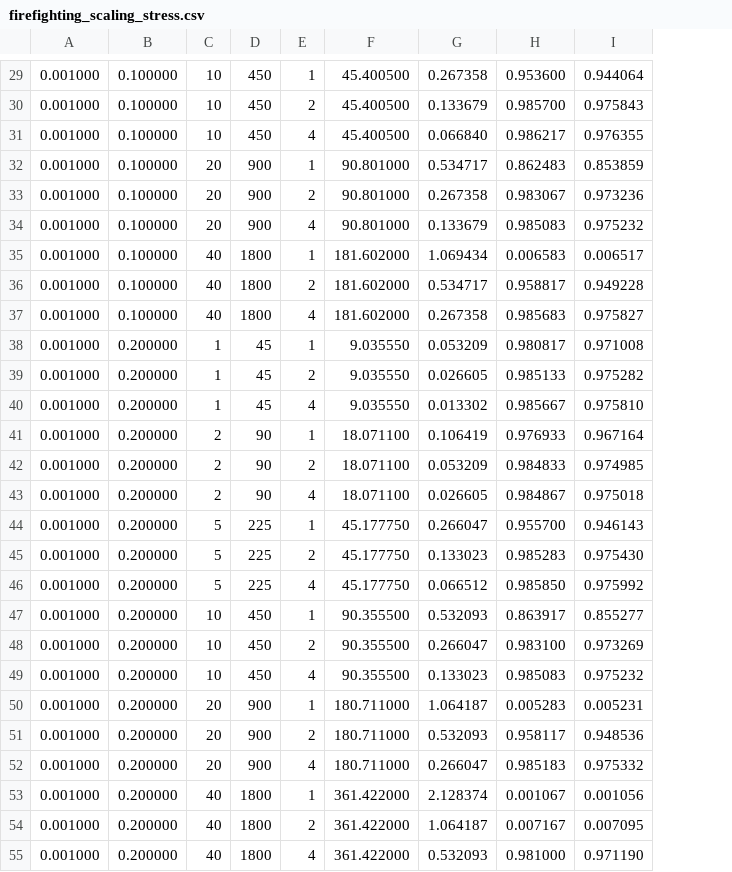
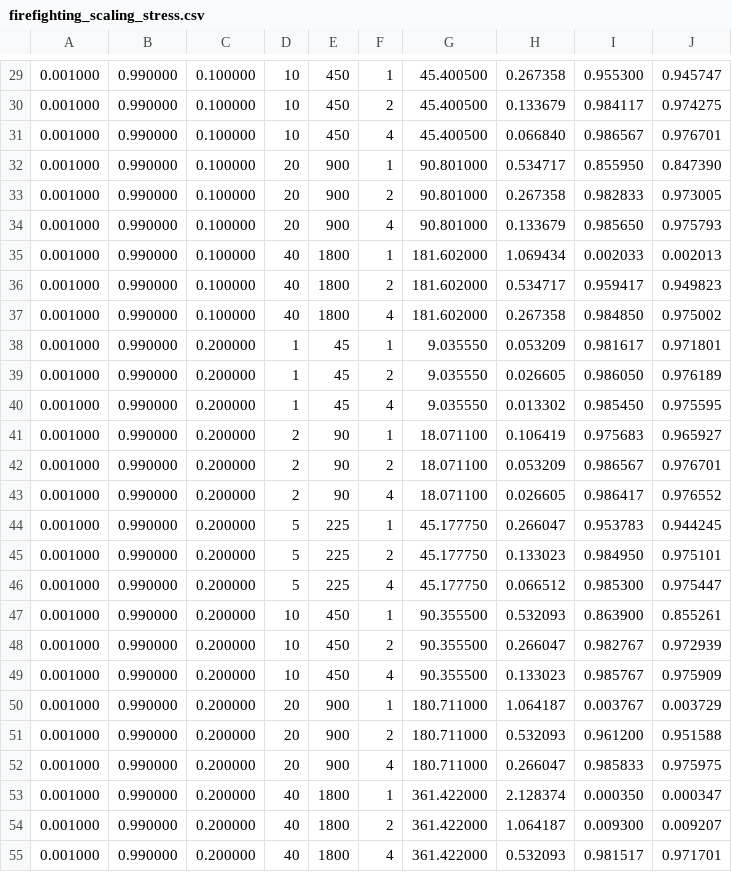
Before and after one commit to floriancafiero/laws_icra, a CSV file: results/tables/firefighting_scaling_stress.csv, drawn as a sheet; only a part is shown, gaps mark what is left out; removed rows and columns are numbered as before the commit, all else as after; the diff covers the shown part only; the diff names each change by its address in the sheet, - before the commit and + after, or states it on an @@ line.

```diff
--- a/results/tables/firefighting_scaling_stress.csv
+++ b/results/tables/firefighting_scaling_stress.csv
+column B, rows 29-55: all 0.990000
-column H, rows 29-55: 0.953600 | 0.985700 | 0.986217 | 0.862483 | 0.983067 | 0.985083 | 0.006583 | 0.958817 | 0.985683 | 0.980817 | 0.985133 | 0.985667 | 0.976933 | 0.984833 | 0.984867 | 0.955700 | 0.985283 | 0.985850 | 0.863917 | 0.983100 | 0.985083 | 0.005283 | 0.958117 | 0.985183 | 0.001067 | 0.007167 | 0.981000
+column I, rows 29-55: 0.955300 | 0.984117 | 0.986567 | 0.855950 | 0.982833 | 0.985650 | 0.002033 | 0.959417 | 0.984850 | 0.981617 | 0.986050 | 0.985450 | 0.975683 | 0.986567 | 0.986417 | 0.953783 | 0.984950 | 0.985300 | 0.863900 | 0.982767 | 0.985767 | 0.003767 | 0.961200 | 0.985833 | 0.000350 | 0.009300 | 0.981517
-J29: 0.944064
+J29: 0.945747
-J30: 0.975843
+J30: 0.974275
-J31: 0.976355
+J31: 0.976701
-J32: 0.853859
+J32: 0.847390
-J33: 0.973236
+J33: 0.973005
-J34: 0.975232
+J34: 0.975793
-J35: 0.006517
+J35: 0.002013
-J36: 0.949228
+J36: 0.949823
-J37: 0.975827
+J37: 0.975002
-J38: 0.971008
+J38: 0.971801
-J39: 0.975282
+J39: 0.976189
-J40: 0.975810
+J40: 0.975595
-J41: 0.967164
+J41: 0.965927
-J42: 0.974985
+J42: 0.976701
-J43: 0.975018
+J43: 0.976552
-J44: 0.946143
+J44: 0.944245
-J45: 0.975430
+J45: 0.975101
-J46: 0.975992
+J46: 0.975447
-J47: 0.855277
+J47: 0.855261
-J48: 0.973269
+J48: 0.972939
-J49: 0.975232
+J49: 0.975909
-J50: 0.005231
+J50: 0.003729
-J51: 0.948536
+J51: 0.951588
-J52: 0.975332
+J52: 0.975975
-J53: 0.001056
+J53: 0.000347
-J54: 0.007095
+J54: 0.009207
-J55: 0.971190
+J55: 0.971701
```
Also changed, not shown: 1 added row, 1 removed row and 27 edited cells elsewhere in this file, 5 other files.
